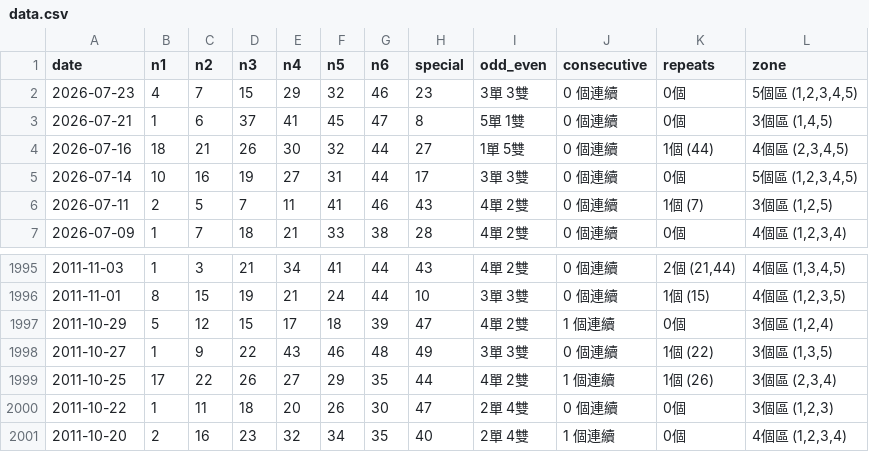
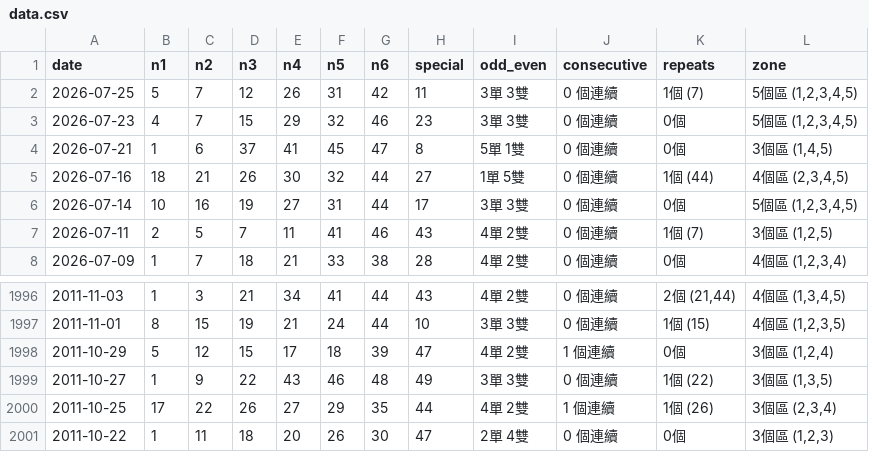
Before and after one commit to ycmycmkaka/marksix-stats, a CSV file: data.csv, drawn as a sheet; only a part is shown, gaps mark what is left out; removed rows and columns are numbered as before the commit, all else as after; the diff names each change by its address in the sheet, - before the commit and + after, or states it on an @@ line.

Commit message:
Auto-update: Latest Mark Six results

```diff
--- a/data.csv
+++ b/data.csv
+row 2: 2026-07-25 | 5 | 7 | 12 | 26 | 31 | 42 | 11 | 3單 3雙 | 0 個連續 | 1個 (7) | 5個區 (1,2,3,4,5)
-row 2001: 2011-10-20 | 2 | 16 | 23 | 32 | 34 | 35 | 40 | 2單 4雙 | 1 個連續 | 0個 | 4個區 (1,2,3,4)
```
